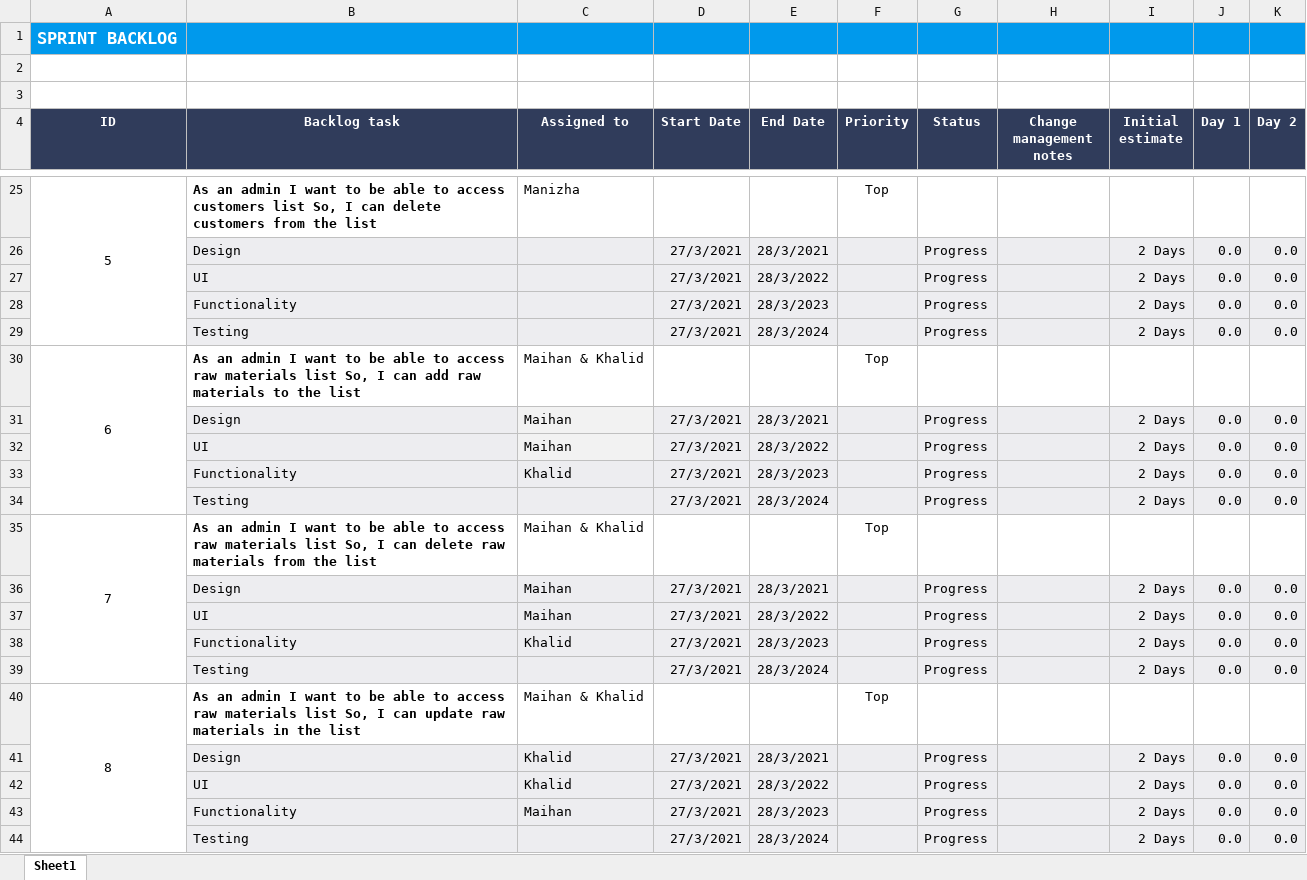
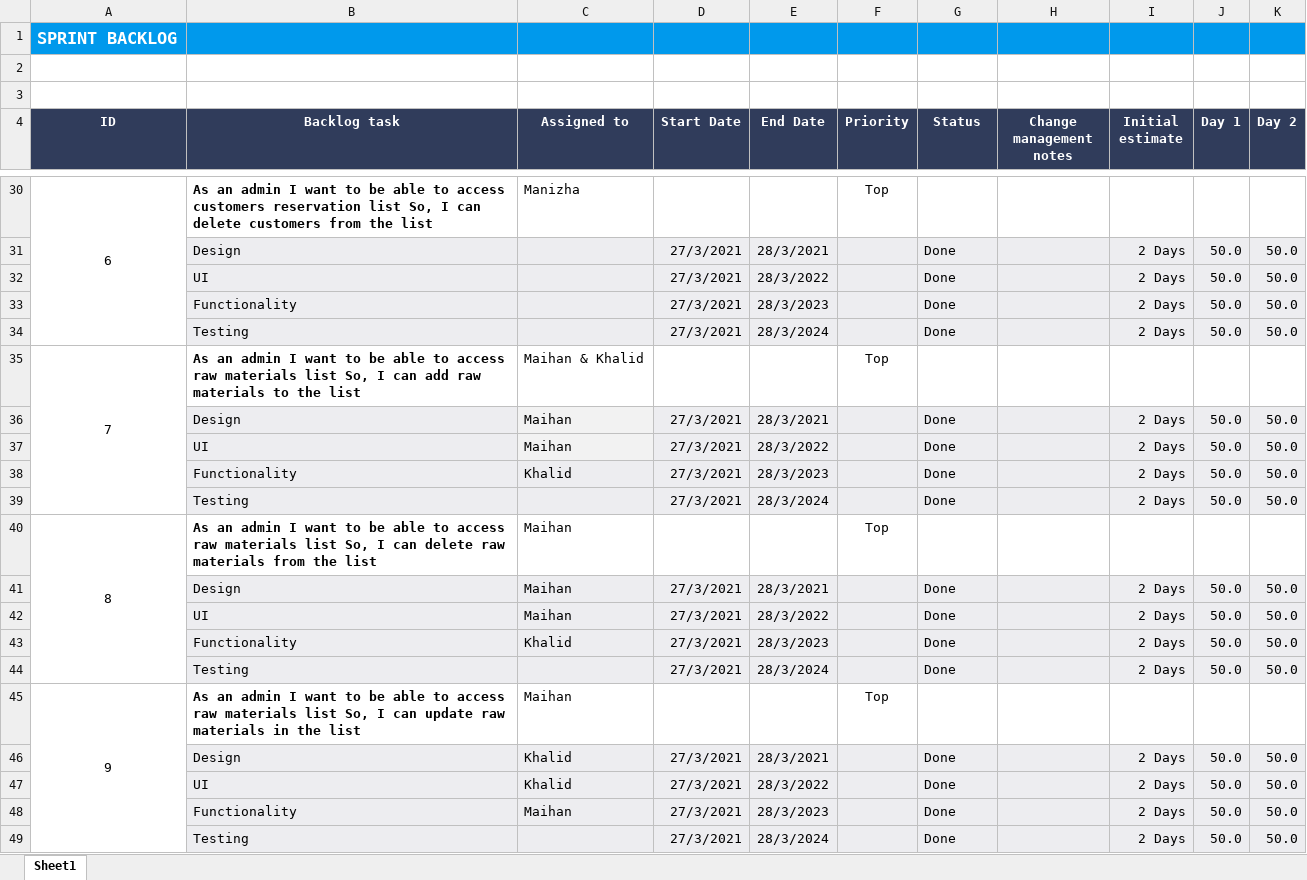
Before and after one commit to madinafazli/ScrumProject, an Excel workbook: Sprint2.xlsx, sheet Sheet1, drawn as a sheet; only a part is shown, gaps mark what is left out; values as stored, in another font and other column widths than the file's, no borders; addresses are those after the commit; the diff covers the shown part only; the diff names each change by its address in the sheet, - before the commit and + after, or states it on an @@ line.

```diff
--- a/Sprint2.xlsx (sheet Sheet1)
+++ b/Sprint2.xlsx (sheet Sheet1)
@@ column A (ID) renumbered between rows 25 and 45 @@
-B30 (Backlog task): …access customers list So,…
+B30 (Backlog task): …access customers reservation list So,…
-G31:G34 (Status): Progress
+G31:G34 (Status): Done
-J31:J34 (Day 1): 0.0
+J31:J34 (Day 1): 50.0
-K31:K34 (Day 2): 0.0
+K31:K34 (Day 2): 50.0
-G36:G39 (Status): Progress
+G36:G39 (Status): Done
-J36:J39 (Day 1): 0.0
+J36:J39 (Day 1): 50.0
-K36:K39 (Day 2): 0.0
+K36:K39 (Day 2): 50.0
-C40 (Assigned to): Maihan & Khalid
+C40 (Assigned to): Maihan
-G41:G44 (Status): Progress
+G41:G44 (Status): Done
-J41:J44 (Day 1): 0.0
+J41:J44 (Day 1): 50.0
-K41:K44 (Day 2): 0.0
+K41:K44 (Day 2): 50.0
-C45 (Assigned to): Maihan & Khalid
+C45 (Assigned to): Maihan
-G46:G49 (Status): Progress
+G46:G49 (Status): Done
-J46:J49 (Day 1): 0.0
+J46:J49 (Day 1): 50.0
-K46:K49 (Day 2): 0.0
+K46:K49 (Day 2): 50.0
```
Also changed, not shown: 5 added rows and 49 edited cells elsewhere in this sheet, Product Backlog.xlsx, 4 other files.
